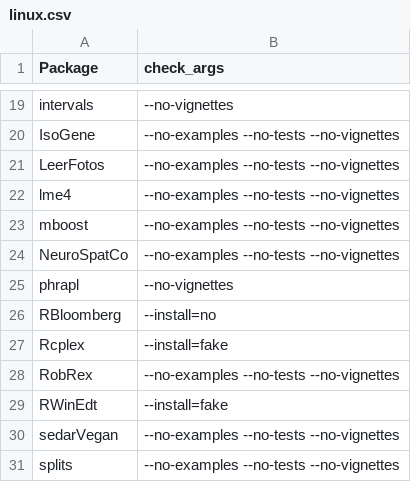
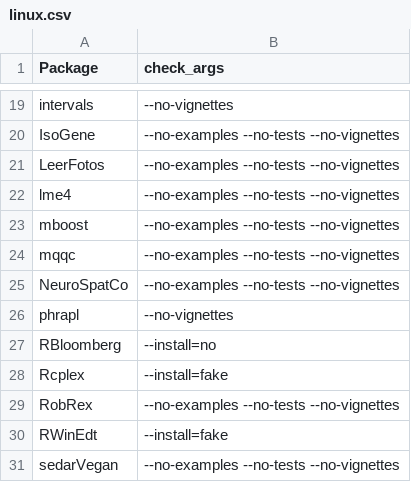
Before and after one commit to rforge/site, a CSV file: pkg/rfTools/inst/stoplists/linux.csv, drawn as a sheet; only a part is shown, gaps mark what is left out; the shorter side is filled out with more unchanged rows; the diff names each change by its address in the sheet, - before the commit and + after, or states it on an @@ line.

Commit message:
mqqc put on stop list due to infinite example runtime
git-svn-id: svn://svn.r-forge.r-project.org/svnroot/site@314 edb9625f-4e0d-4859-8d74-9fd3b1da38cb

```diff
--- a/pkg/rfTools/inst/stoplists/linux.csv
+++ b/pkg/rfTools/inst/stoplists/linux.csv
+row 24: mqqc | --no-examples --no-tests --no-vignettes
```
